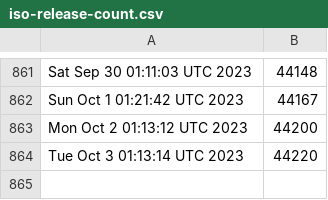
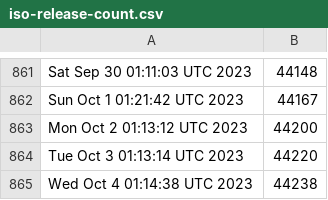
Before and after one commit to kgilmer/ghactions, a CSV file: iso-release-count.csv, drawn as a sheet; only a part is shown, gaps mark what is left out; the diff names each change by its address in the sheet, - before the commit and + after, or states it on an @@ line.

```diff
--- a/iso-release-count.csv
+++ b/iso-release-count.csv
+row 865: Wed Oct 4 01:14:38 UTC 2023 | 44238
```
Also changed, not shown: release-count.csv.
